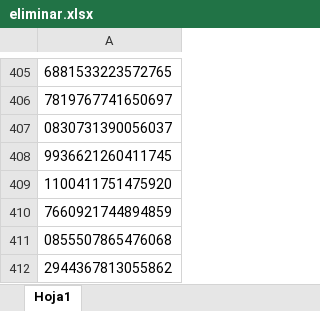
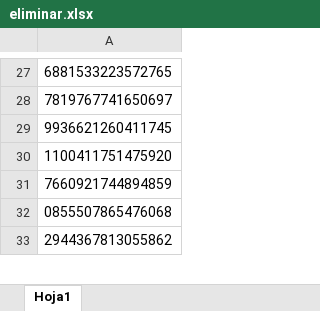
Before and after one commit to JulianLopez711/xcargo, an Excel workbook: backend/scripts/eliminar.xlsx, sheet Hoja1, drawn as a sheet; only a part is shown, gaps mark what is left out; values as stored, in another font and other column widths than the file's, no borders; removed rows and columns are numbered as before the commit, all else as after; the diff covers the shown part only; the diff names each change by its address in the sheet, - before the commit and + after, or states it on an @@ line.

```diff
--- a/backend/scripts/eliminar.xlsx (sheet Hoja1)
+++ b/backend/scripts/eliminar.xlsx (sheet Hoja1)
-row 407: 0830731390056037
```
Also changed, not shown: 80 added rows, 327 removed rows, 51 moved rows and 60 edited cells elsewhere in this sheet, 1 other file.
